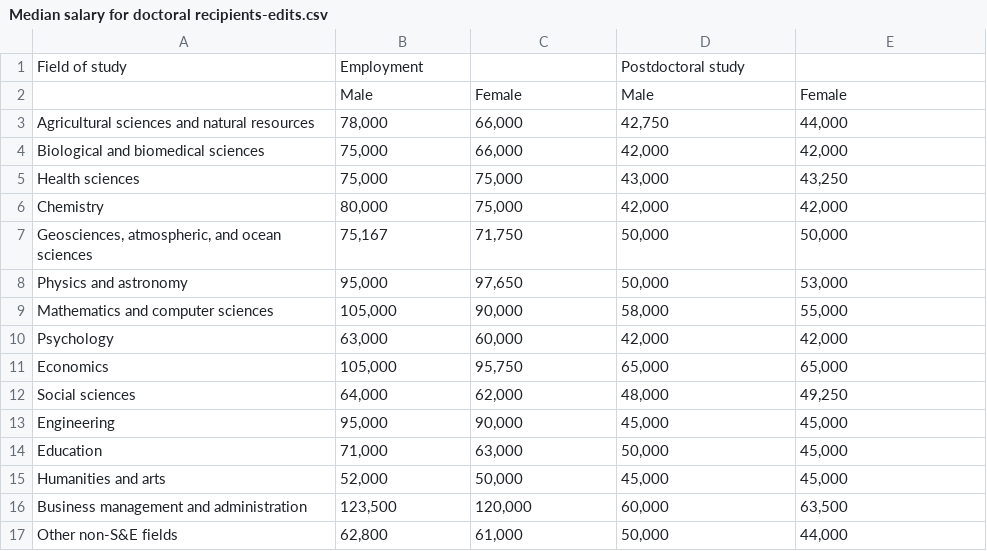
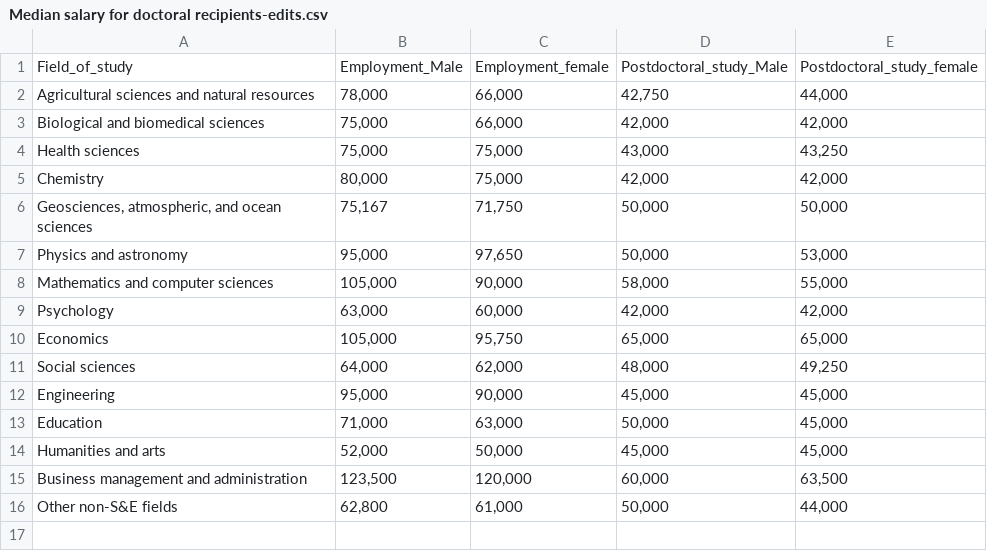
Before and after one commit to robertsaldivar/Assignment5_higered, a CSV file: Median salary for doctoral recipients-edits.csv, drawn as a sheet; removed rows and columns are numbered as before the commit, all else as after; the diff names each change by its address in the sheet, - before the commit and + after, or states it on an @@ line.

```diff
--- a/Median salary for doctoral recipients-edits.csv
+++ b/Median salary for doctoral recipients-edits.csv
-row 1: Field of study | Employment |  | Postdoctoral study
-row 2:  | Male | Female | Male | Female
+row 1: Field_of_study | Employment_Male | Employment_female | Postdoctoral_study_Male | Postdoctoral_study_female
```
Also changed, not shown: Grad enrollment 1967 - 2015-edits.csv, PhDs by Field 1985 - 2015-edits.csv, 1 other file.
